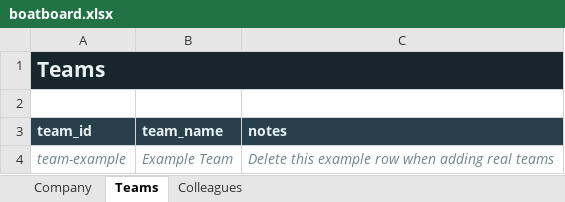
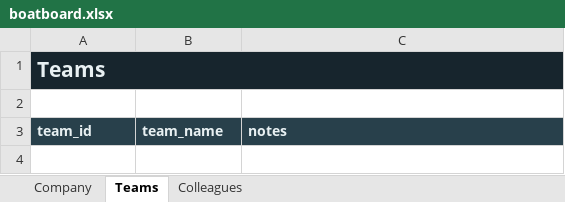
Before and after one commit to LorenzoBerto-Eduzz/BoatBoard, an Excel workbook: project/instance_template/boatboard.xlsx, sheet Teams, drawn as a sheet; values as stored, in another font and other column widths than the file's, no borders; the diff names each change by its address in the sheet, - before the commit and + after, or states it on an @@ line.

```diff
--- a/project/instance_template/boatboard.xlsx (sheet Teams)
+++ b/project/instance_template/boatboard.xlsx (sheet Teams)
-row 4: team-example | Example Team | Delete this example row when adding real teams
```
Also changed, not shown: sheet Colleagues, 23 other files.
